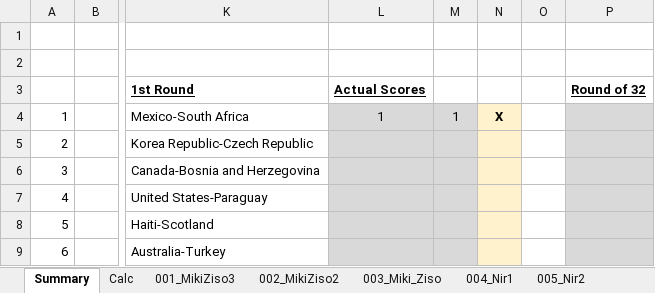
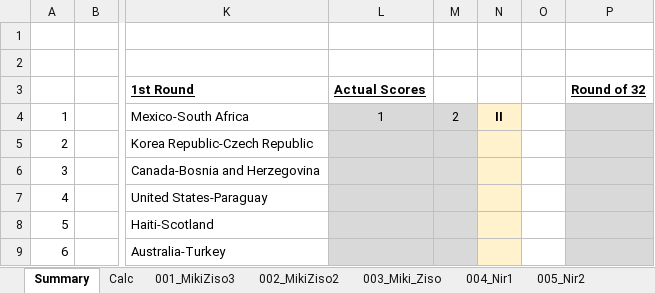
Before and after one commit to mikizi/toto, an Excel workbook: xlsx/Master WorldCup26.xlsx, sheet Summary, drawn as a sheet; only a part is shown, gaps mark what is left out; values as stored, in another font and other column widths than the file's, no borders; the diff names each change by its address in the sheet, - before the commit and + after, or states it on an @@ line.

```diff
--- a/xlsx/Master WorldCup26.xlsx (sheet Summary)
+++ b/xlsx/Master WorldCup26.xlsx (sheet Summary)
-M4: 1
+M4: 2
-N4: X
+N4: II
```
Also changed, not shown: sheet Calc, 2 other files.
